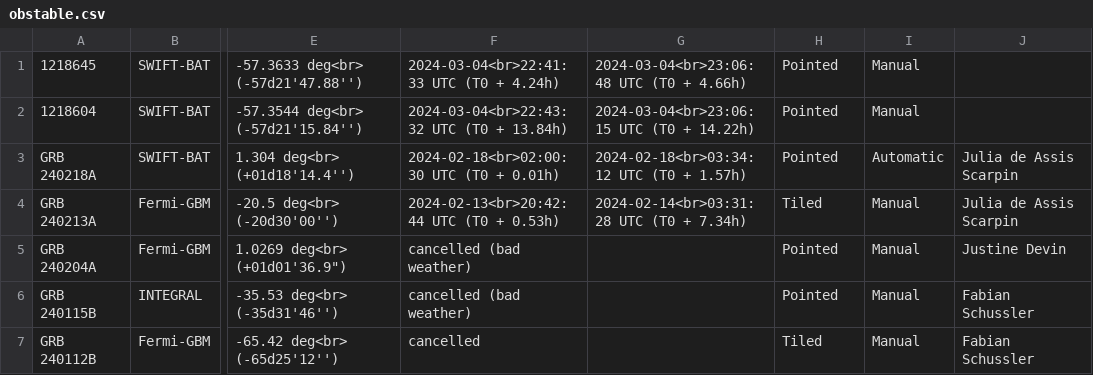
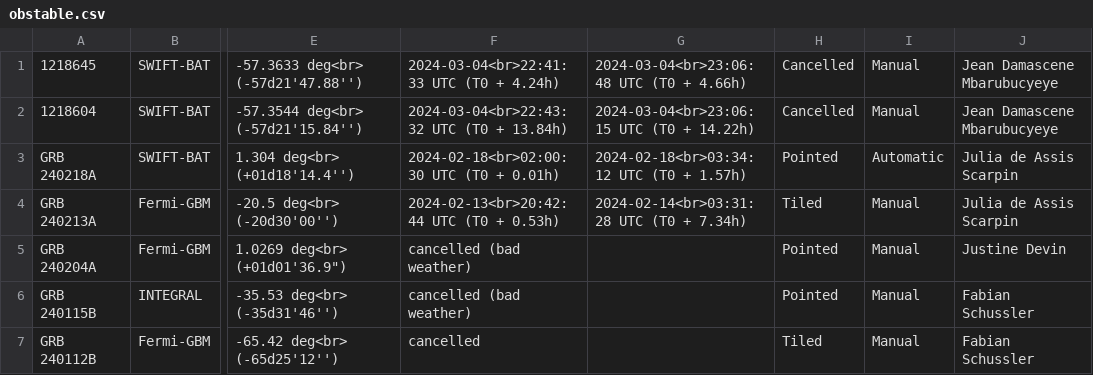
Before and after one commit to wxssym/grbhess.github.io, a CSV file: obstable.csv, drawn as a sheet; only a part is shown, gaps mark what is left out; the diff names each change by its address in the sheet, - before the commit and + after, or states it on an @@ line.

Commit message:
Modifying the status of the observation

```diff
--- a/obstable.csv
+++ b/obstable.csv
-H1:H2: Pointed
+H1:H2: Cancelled
-J1:J2: (empty)
+J1:J2: Jean Damascene Mbarubucyeye
```
